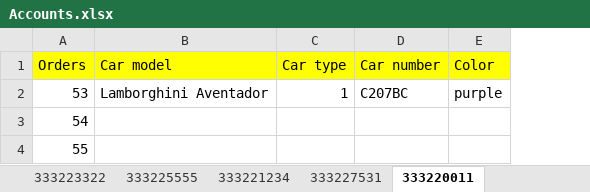
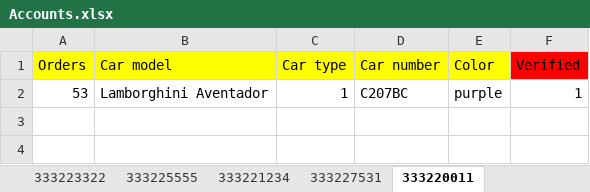
Before and after one commit to V-Roman-V/PSS_HomeWork4, an Excel workbook: build-PSS_HomeWork4-Desktop_Qt_5_12_5_MinGW_64_bit-Release/release/DataBase/Accounts.xlsx, sheet 333220011, drawn as a sheet; values as stored, in another font and other column widths than the file's, no borders; removed rows and columns are numbered as before the commit, all else as after; the diff names each change by its address in the sheet, - before the commit and + after, or states it on an @@ line.

```diff
--- a/build-PSS_HomeWork4-Desktop_Qt_5_12_5_MinGW_64_bit-Release/release/DataBase/Accounts.xlsx (sheet 333220011)
+++ b/build-PSS_HomeWork4-Desktop_Qt_5_12_5_MinGW_64_bit-Release/release/DataBase/Accounts.xlsx (sheet 333220011)
+column F (Verified), row 2: 1
-row 3: 54
-row 4: 55
```
Also changed, not shown: sheet 333225555, sheet 333227531, sheet 333223827, sheet 333223322, sheet 333221234, 6 other files.
